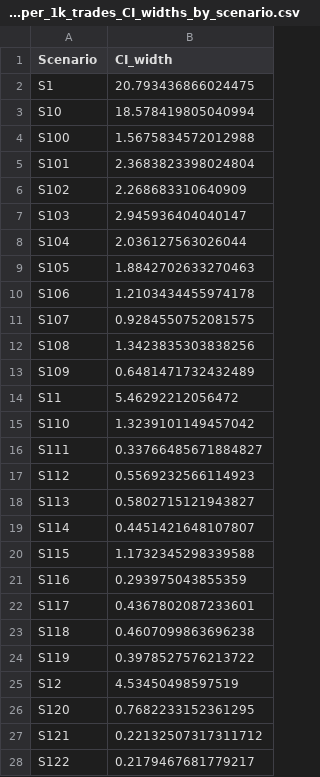
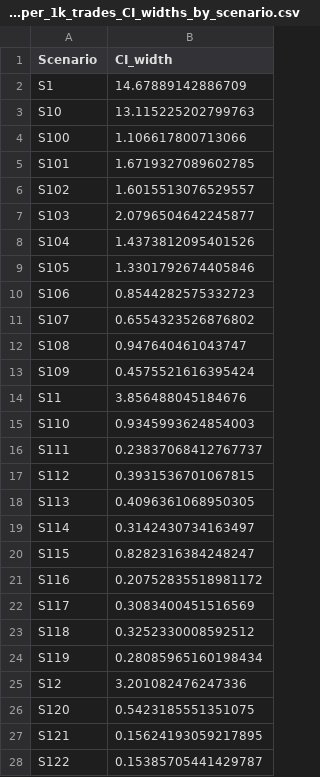
Before and after one commit to n4m3name/CSC446-Simulation, a CSV file: LOB/data/analysis/mm_pnl_per_1k_trades_CI_widths_by_scenario.csv, drawn as a sheet; only a part is shown; the diff covers the shown part only.

```diff
--- a/LOB/data/analysis/mm_pnl_per_1k_trades_CI_widths_by_scenario.csv
+++ b/LOB/data/analysis/mm_pnl_per_1k_trades_CI_widths_by_scenario.csv
@@ -1,28 +1,28 @@
 Scenario,CI_width
-S1,20.793436866024475
-S10,18.578419805040994
-S100,1.5675834572012988
-S101,2.3683823398024804
-S102,2.268683310640909
-S103,2.945936404040147
-S104,2.036127563026044
-S105,1.8842702633270463
-S106,1.2103434455974178
-S107,0.9284550752081575
-S108,1.3423835303838256
-S109,0.6481471732432489
-S11,5.46292212056472
-S110,1.3239101149457042
-S111,0.33766485671884827
-S112,0.5569232566114923
-S113,0.5802715121943827
-S114,0.4451421648107807
-S115,1.1732345298339588
-S116,0.293975043855359
-S117,0.4367802087233601
-S118,0.4607099863696238
-S119,0.3978527576213722
-S12,4.53450498597519
-S120,0.7682233152361295
-S121,0.22132507317311712
-S122,0.2179467681779217
+S1,14.67889142886709
+S10,13.115225202799763
+S100,1.106617800713066
+S101,1.6719327089602785
+S102,1.6015513076529557
+S103,2.0796504642245877
+S104,1.4373812095401526
+S105,1.3301792674405846
+S106,0.8544282575332723
+S107,0.6554323526876802
+S108,0.947640461043747
+S109,0.4575521616395424
+S11,3.856488045184676
+S110,0.9345993624854003
+S111,0.23837068412767737
+S112,0.3931536701067815
+S113,0.4096361068950305
+S114,0.3142430734163497
+S115,0.8282316384248247
+S116,0.20752835518981172
+S117,0.3083400451516569
+S118,0.3252330008592512
+S119,0.28085965160198434
+S12,3.201082476247336
+S120,0.5423185551351075
+S121,0.15624193059217895
+S122,0.15385705441429787
```
Also changed, not shown: 98 edited cells elsewhere in this file, LOB/data/analysis/CI_width_summary_overall.csv, LOB/data/analysis/avg_spread_CI_widths_by_scenario.csv, 33 other files.
